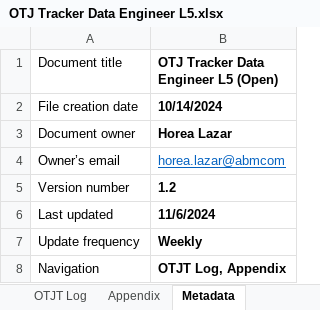
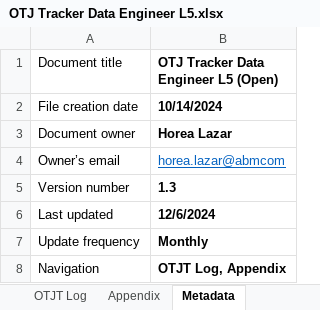
Before and after one commit to HoreaLazar/Learning-Journal, an Excel workbook: OTJ Tracker Data Engineer L5.xlsx, sheet Metadata, drawn as a sheet; values as stored, in another font and other column widths than the file's, no borders; the diff names each change by its address in the sheet, - before the commit and + after, or states it on an @@ line.

```diff
--- a/OTJ Tracker Data Engineer L5.xlsx (sheet Metadata)
+++ b/OTJ Tracker Data Engineer L5.xlsx (sheet Metadata)
-B5: 1.2
+B5: 1.3
-B6: 11/6/2024
+B6: 12/6/2024
-B7: Weekly
+B7: Monthly
```
Also changed, not shown: sheet OTJT Log, sheet Appendix, 6 other files.
